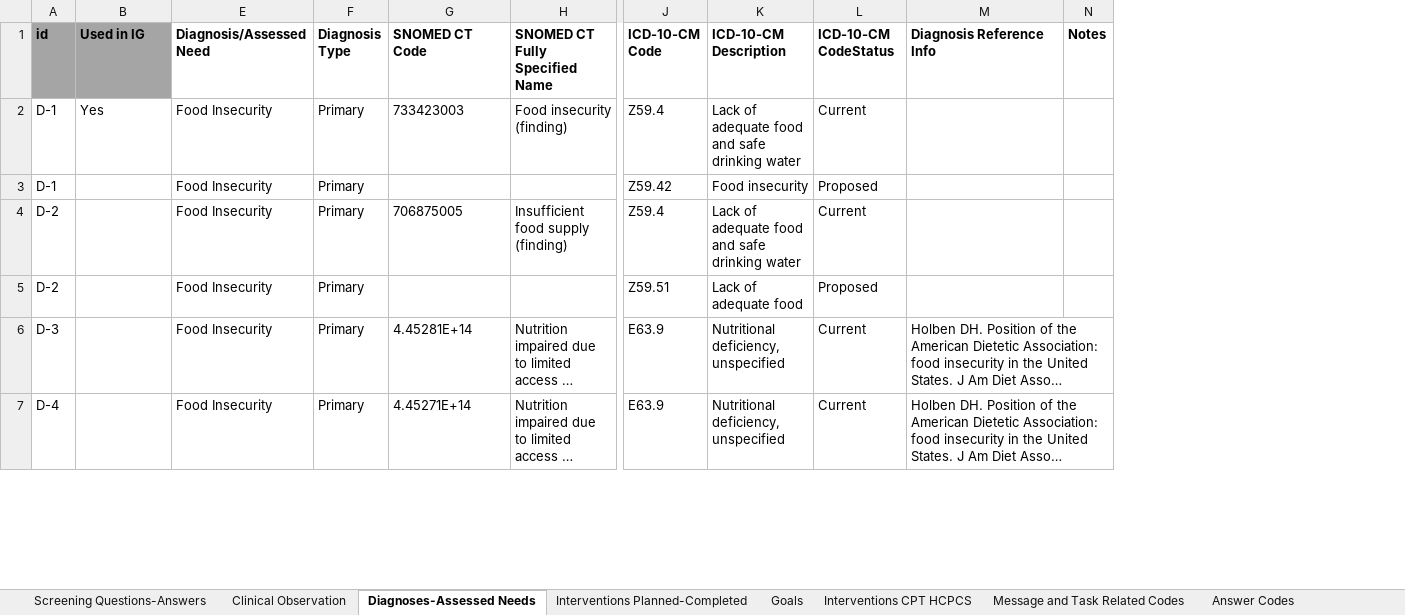
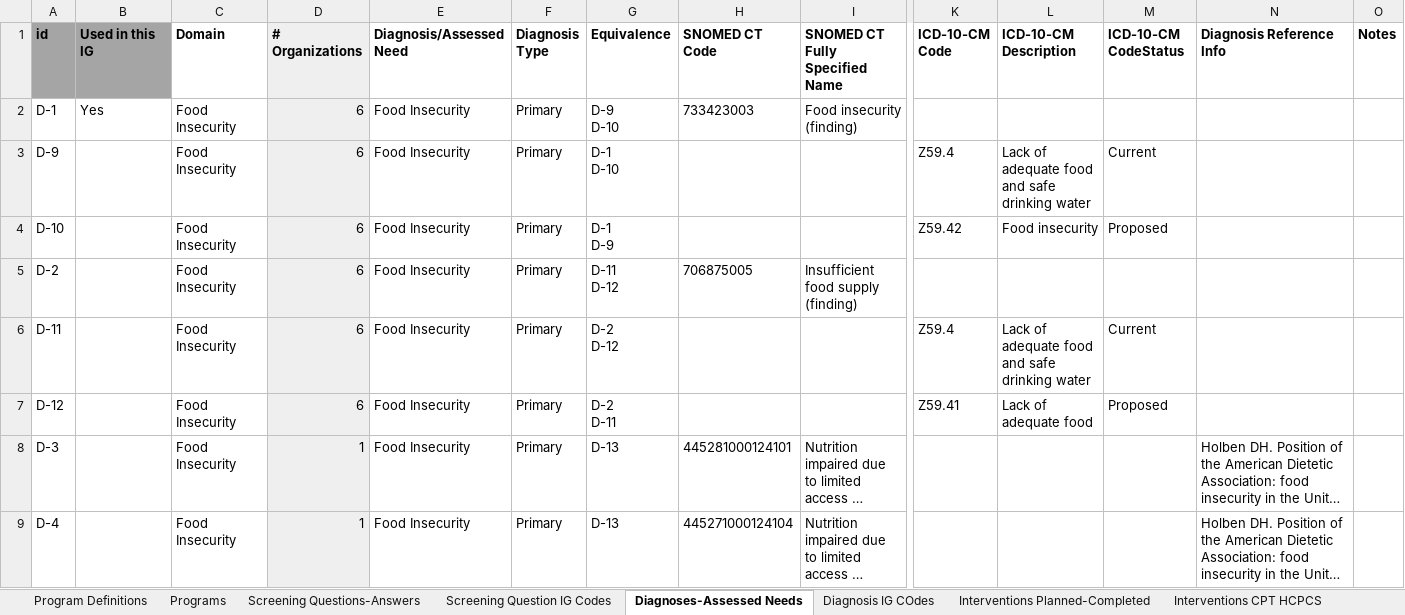
Before and after one commit to HL7/fhir-sdoh-cc, an Excel workbook: input/images/SDOHCC Master and Temporary Code List v0.0.3.xlsx, sheet Diagnoses-Assessed Needs, drawn as a sheet; only a part is shown, gaps mark what is left out; long unchanged cells end in …; values as stored, in another font and other column widths than the file's, no borders; charts and pictures and conditional formats not drawn; removed rows and columns are numbered as before the commit, all else as after; rows hold the shown columns only; ↵ is a line break in a cell; the diff covers the shown part only; the diff names each change by its address in the sheet, - before the commit and + after, or states it on an @@ line.

```diff
--- a/input/images/SDOHCC Master and Temporary Code List v0.0.3.xlsx (sheet Diagnoses-Assessed Needs)
+++ b/input/images/SDOHCC Master and Temporary Code List v0.0.3.xlsx (sheet Diagnoses-Assessed Needs)
-sheet tab: Clinical Observation
+sheet tab: Programs
+sheet tab: Program Definitions
+sheet tab: Screening Question IG Codes
+sheet tab: Diagnosis IG COdes
@@ sheet tab order changed: Program Definitions | Programs | Screening Questions-Answers | Screening Question IG Codes | Diagnoses-Assessed Needs | Diagnosis IG COdes | Interventions Planned-Completed | Interventions CPT HCPCS @@
@@ column C (Domain) unhidden, row 2: Food Insecurity; rows 4-5: Food Insecurity | Food Insecurity; rows 7-9: all Food Insecurity @@
@@ column D (# Organizations) unhidden, row 2: 6; rows 4-5: 6 | 6; rows 7-9: 6 | 1 | 1 @@
+column G (Equivalence), row 2: D-9 ↵ D-10; rows 4-5: D-1 ↵ D-9 | D-11 ↵ D-12; rows 7-9: D-2 ↵ D-11 | D-13 | D-13
-B1: Used in IG
+B1: Used in this IG
-K2 (ICD-10-CM Code): Z59.4
+K2 (ICD-10-CM Code): (empty)
-L2 (ICD-10-CM Description): Lack of adequate food and safe drinking water
+L2 (ICD-10-CM Description): (empty)
-M2 (ICD-10-CM CodeStatus): Current
+M2 (ICD-10-CM CodeStatus): (empty)
+row 3: D-9 |  | Food Insecurity | 6 | Food Insecurity | Primary | D-1 ↵ D-10 |  |  | Z59.4 | Lack of adequate food and safe drinking water | Current
-A4 (id): D-1
+A4 (id): D-10
-K5 (ICD-10-CM Code): Z59.4
+K5 (ICD-10-CM Code): (empty)
-L5 (ICD-10-CM Description): Lack of adequate food and safe drinking water
+L5 (ICD-10-CM Description): (empty)
-M5 (ICD-10-CM CodeStatus): Current
+M5 (ICD-10-CM CodeStatus): (empty)
+row 6: D-11 |  | Food Insecurity | 6 | Food Insecurity | Primary | D-2 ↵ D-12 |  |  | Z59.4 | Lack of adequate food and safe drinking water | Current
-A7 (id): D-2
+A7 (id): D-12
-K7 (ICD-10-CM Code): Z59.51
+K7 (ICD-10-CM Code): Z59.41
-H8 (SNOMED CT Code): 4.45281E+14
+H8 (SNOMED CT Code): 445281000124101
-K8:K9 (ICD-10-CM Code): E63.9
+K8:K9 (ICD-10-CM Code): (empty)
-L8:L9 (ICD-10-CM Description): Nutritional deficiency, unspecified
+L8:L9 (ICD-10-CM Description): (empty)
-M8:M9 (ICD-10-CM CodeStatus): Current
+M8:M9 (ICD-10-CM CodeStatus): (empty)
-M6:N6 merged
-H9 (SNOMED CT Code): 4.45271E+14
+H9 (SNOMED CT Code): 445271000124104
-M7:N7 merged
```
Also changed, not shown: 4 added rows and 13 edited cells elsewhere in this sheet, sheet Interventions Planned-Completed, sheet Screening Questions-Answers, sheet Programs, sheet Message and Task Related Codes, sheet Interventions CPT HCPCS, sheet Goals, hidden cells, charts or pictures.
